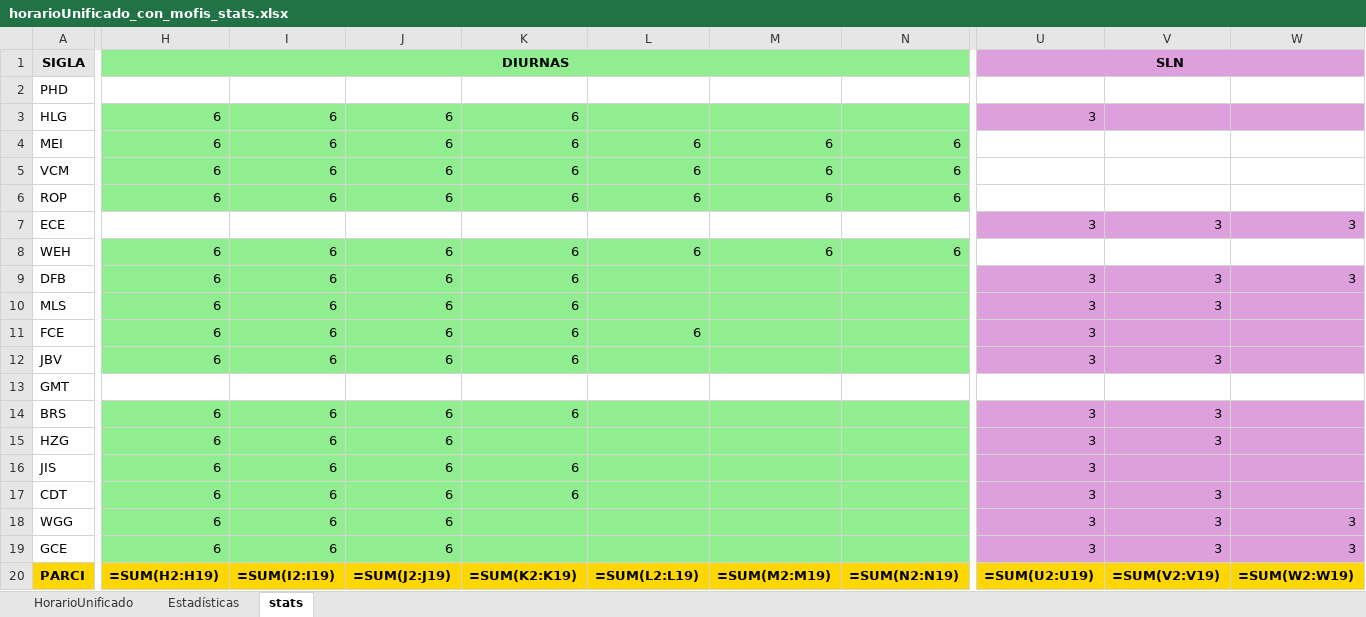
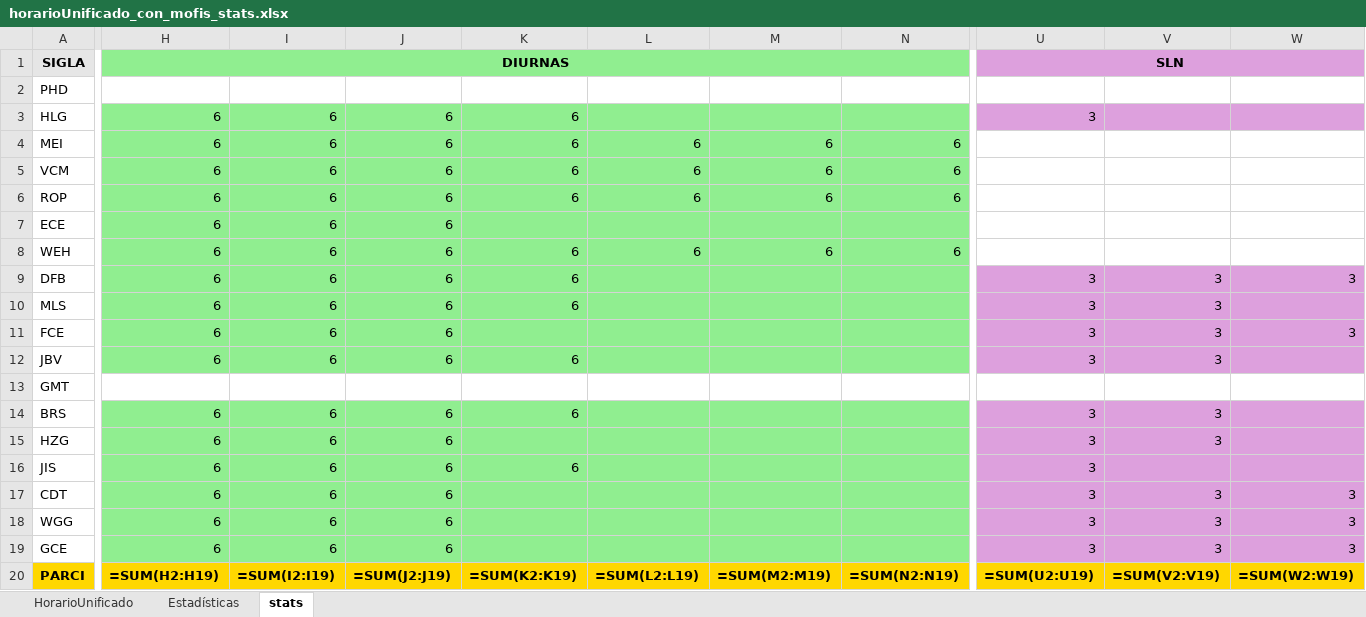
Before and after one commit to hzuluag56268/1t6rt6tt, an Excel workbook: horarioUnificado_con_mofis_stats.xlsx, sheet stats, drawn as a sheet; only a part is shown, gaps mark what is left out; values as stored, in another font and other column widths than the file's, no borders; formulas without a stored value are shown as written; the diff covers the shown part only; the diff names each change by its address in the sheet, - before the commit and + after, or states it on an @@ line.

```diff
--- a/horarioUnificado_con_mofis_stats.xlsx (sheet stats)
+++ b/horarioUnificado_con_mofis_stats.xlsx (sheet stats)
-H7 (DIURNAS): (empty)
+H7 (DIURNAS): 6
-H7:N7 fill: none
+H7:N7 fill: #90EE90
-I7: (empty)
+I7: 6
-J7: (empty)
+J7: 6
-U7 (SLN): 3
+U7 (SLN): (empty)
-U7:W7 fill: #DDA0DD
+U7:W7 fill: none
-V7: 3
+V7: (empty)
-W7: 3
+W7: (empty)
-K11: 6
+K11: (empty)
-L11: 6
+L11: (empty)
-V11: (empty)
+V11: 3
-W11: (empty)
+W11: 3
-K17: 6
+K17: (empty)
-W17: (empty)
+W17: 3
```
Also changed, not shown: cell formats elsewhere in this sheet, sheet HorarioUnificado, sheet Estadísticas, excel_con_division_de_columna.xlsx, horarioUnificado_a_dividir.xlsx, 8 other files.
